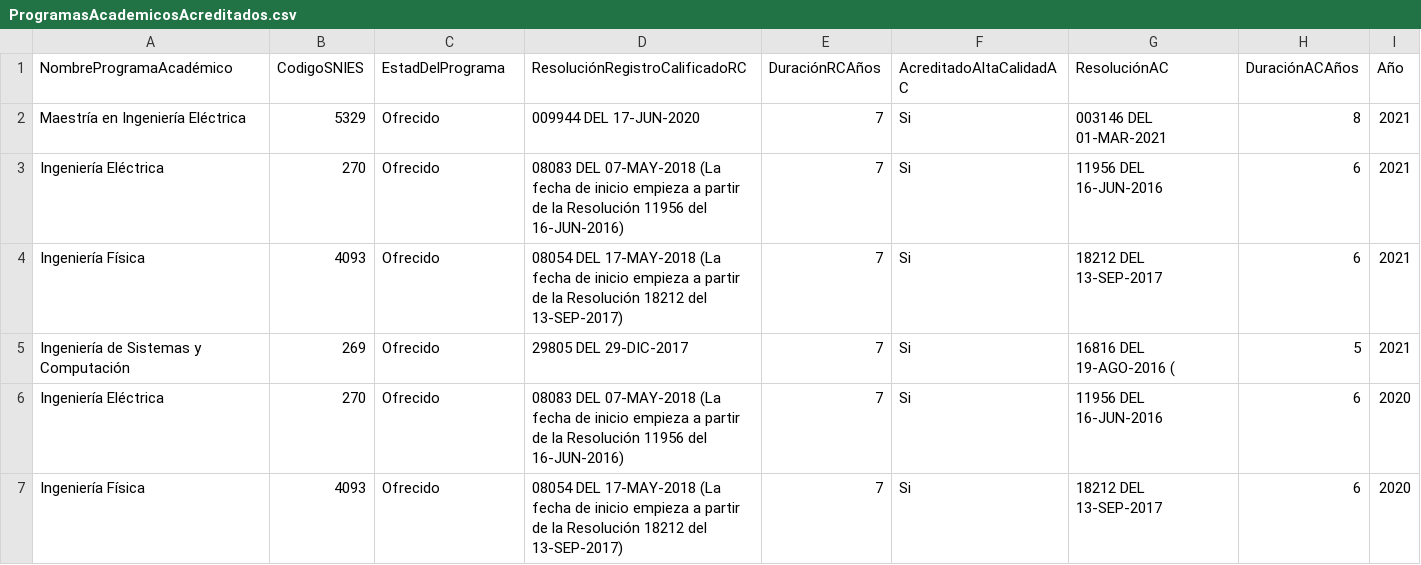
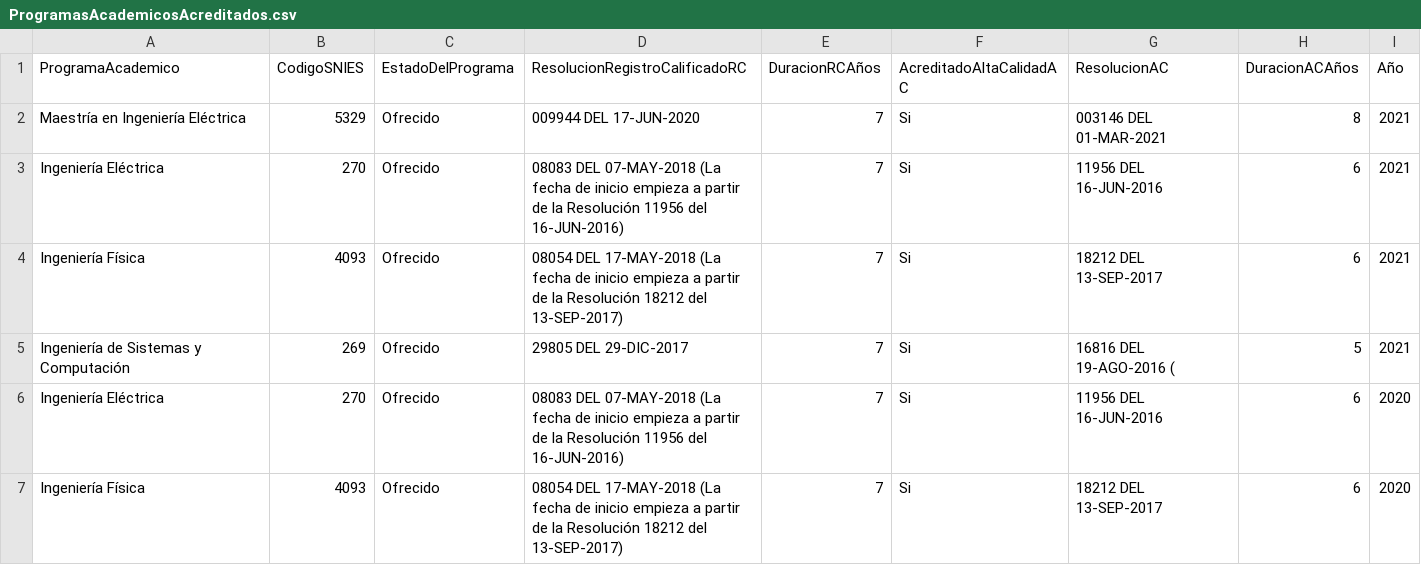
Before and after one commit to nicolasae/Practica-Estado-Joven, a CSV file: djangoreactproject/CSV/ProgramasAcademicosAcreditados.csv, drawn as a sheet; only a part is shown.

```diff
--- a/djangoreactproject/CSV/ProgramasAcademicosAcreditados.csv
+++ b/djangoreactproject/CSV/ProgramasAcademicosAcreditados.csv
@@ -1,2 +1,2 @@
-NombreProgramaAcadémico,CodigoSNIES,EstadDelPrograma,ResoluciónRegistroCalificadoRC,DuraciónRCAños,AcreditadoAltaCalidadAC,ResoluciónAC,DuraciónACAños,Año
+ProgramaAcademico,CodigoSNIES,EstadoDelPrograma,ResolucionRegistroCalificadoRC,DuracionRCAños,AcreditadoAltaCalidadAC,ResolucionAC,DuracionACAños,Año
 Maestría en Ingeniería Eléctrica,5329,Ofrecido,009944 DEL 17-JUN-2020,7,Si,003146 DEL 01-MAR-2021,8,2021
```
Also changed, not shown: djangoreactproject/CSV/PoblacionEstudiantilPorProgramaAcademico.csv, djangoreactproject/CSV/ProgramasAcademicos.csv, 12 other files.
